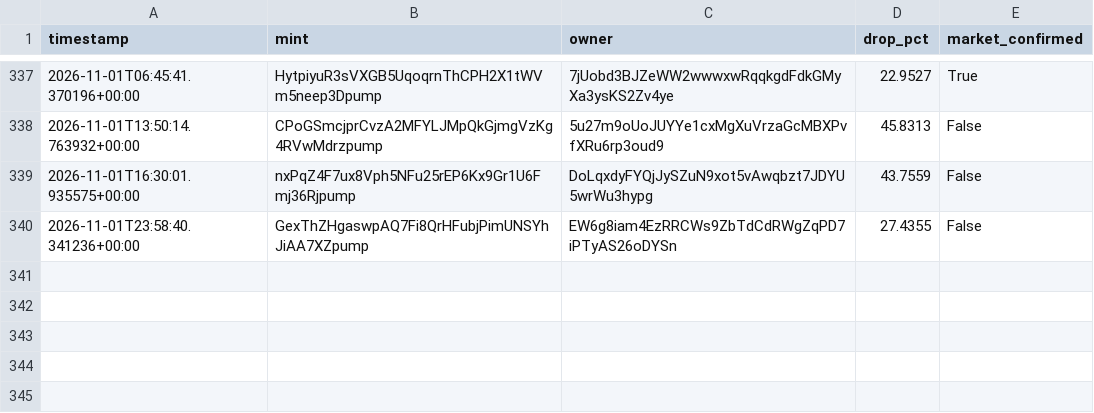
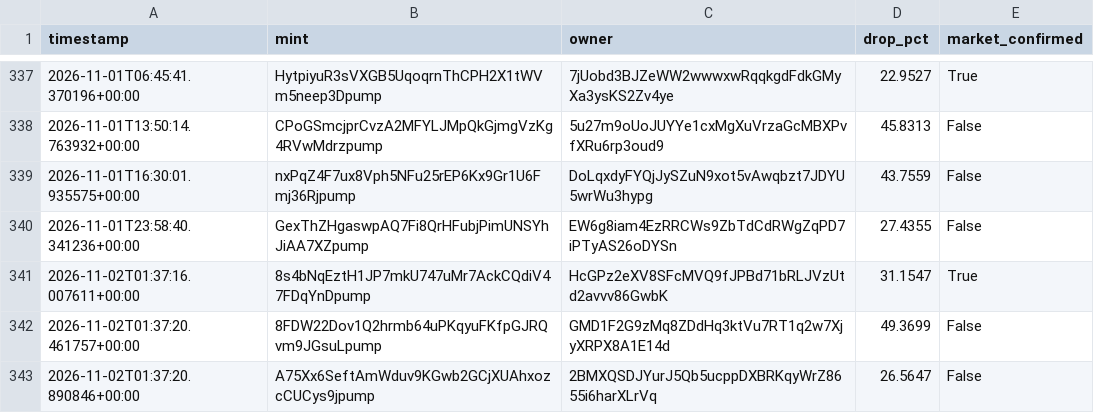
Before and after one commit to amincanani1985-web/meme-scanner-bot, a CSV file: whale_events.csv, drawn as a sheet; only a part is shown, gaps mark what is left out; the diff names each change by its address in the sheet, - before the commit and + after, or states it on an @@ line.

```diff
--- a/whale_events.csv
+++ b/whale_events.csv
+row 341: 2026-11-02T01:37:16.007611+00:00 | 8s4bNqEztH1JP7mkU747uMr7AckCQdiV47FDqYnDpump | HcGPz2eXV8SFcMVQ9fJPBd71bRLJVzUtd2avvv86GwbK | 31.1547 | True
+row 342: 2026-11-02T01:37:20.461757+00:00 | 8FDW22Dov1Q2hrmb64uPKqyuFKfpGJRQvm9JGsuLpump | GMD1F2G9zMq8ZDdHq3ktVu7RT1q2w7XjyXRPX8A1E14d | 49.3699 | False
+row 343: 2026-11-02T01:37:20.890846+00:00 | A75Xx6SeftAmWduv9KGwb2GCjXUAhxozcCUCys9jpump | 2BMXQSDJYurJ5Qb5ucppDXBRKqyWrZ8655i6harXLrVq | 26.5647 | False
```
Also changed, not shown: paper_account/shadow_observations.csv, 10 other files.
